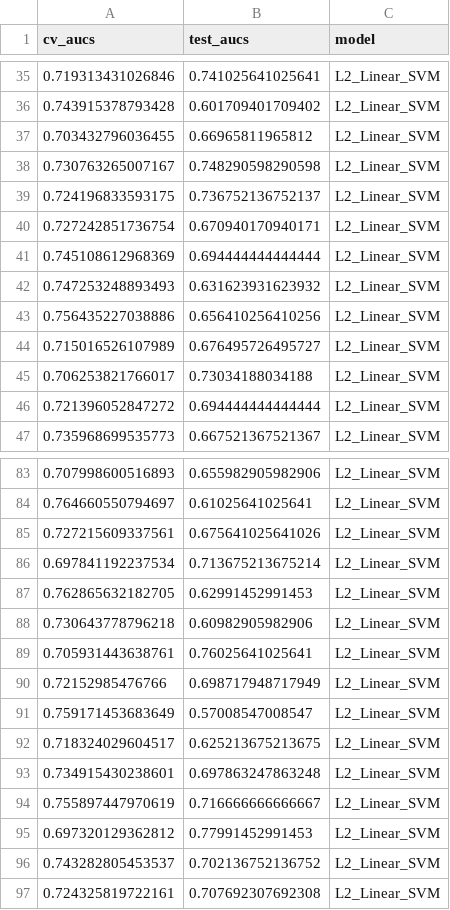
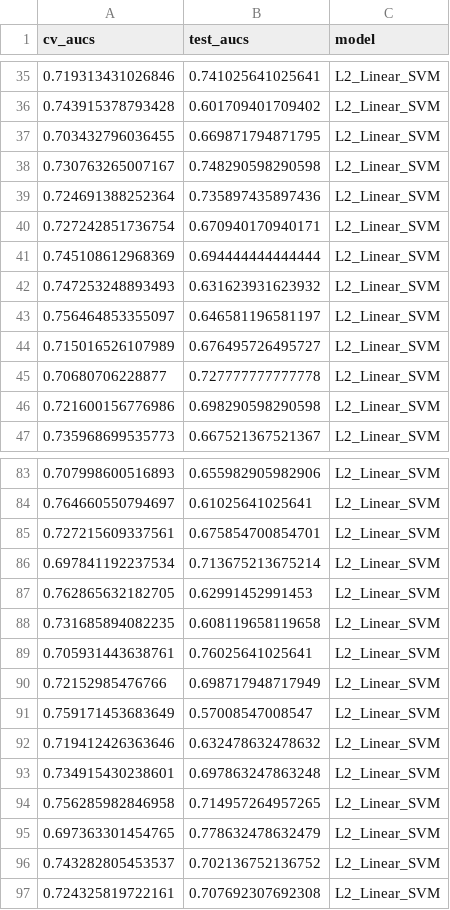
Before and after one commit to SchlossLab/Topcuoglu_ML_mBio_2020, a CSV file: data/process/combined_best_hp_results_L2_Linear_SVM.csv, drawn as a sheet; only a part is shown, gaps mark what is left out; the diff covers the shown part only.

```diff
--- a/data/process/combined_best_hp_results_L2_Linear_SVM.csv
+++ b/data/process/combined_best_hp_results_L2_Linear_SVM.csv
@@ -36,5 +36,5 @@
 0.743915378793428,0.601709401709402,"L2_Linear_SVM"
-0.703432796036455,0.66965811965812,"L2_Linear_SVM"
+0.703432796036455,0.669871794871795,"L2_Linear_SVM"
 0.730763265007167,0.748290598290598,"L2_Linear_SVM"
-0.724196833593175,0.736752136752137,"L2_Linear_SVM"
+0.724691388252364,0.735897435897436,"L2_Linear_SVM"
 0.727242851736754,0.670940170940171,"L2_Linear_SVM"
@@ -42,6 +42,6 @@
 0.747253248893493,0.631623931623932,"L2_Linear_SVM"
-0.756435227038886,0.656410256410256,"L2_Linear_SVM"
+0.756464853355097,0.646581196581197,"L2_Linear_SVM"
 0.715016526107989,0.676495726495727,"L2_Linear_SVM"
-0.706253821766017,0.73034188034188,"L2_Linear_SVM"
-0.721396052847272,0.694444444444444,"L2_Linear_SVM"
+0.70680706228877,0.727777777777778,"L2_Linear_SVM"
+0.721600156776986,0.698290598290598,"L2_Linear_SVM"
 0.735968699535773,0.667521367521367,"L2_Linear_SVM"
@@ -84,6 +84,6 @@
 0.764660550794697,0.61025641025641,"L2_Linear_SVM"
-0.727215609337561,0.675641025641026,"L2_Linear_SVM"
+0.727215609337561,0.675854700854701,"L2_Linear_SVM"
 0.697841192237534,0.713675213675214,"L2_Linear_SVM"
 0.762865632182705,0.62991452991453,"L2_Linear_SVM"
-0.730643778796218,0.60982905982906,"L2_Linear_SVM"
+0.731685894082235,0.608119658119658,"L2_Linear_SVM"
 0.705931443638761,0.76025641025641,"L2_Linear_SVM"
@@ -91,6 +91,6 @@
 0.759171453683649,0.57008547008547,"L2_Linear_SVM"
-0.718324029604517,0.625213675213675,"L2_Linear_SVM"
+0.719412426363646,0.632478632478632,"L2_Linear_SVM"
 0.734915430238601,0.697863247863248,"L2_Linear_SVM"
-0.755897447970619,0.716666666666667,"L2_Linear_SVM"
-0.697320129362812,0.77991452991453,"L2_Linear_SVM"
+0.756285982846958,0.714957264957265,"L2_Linear_SVM"
+0.697363301454765,0.778632478632479,"L2_Linear_SVM"
 0.743282805453537,0.702136752136752,"L2_Linear_SVM"
```
Also changed, not shown: 15 added rows, 15 removed rows and 2 edited cells elsewhere in this file, data/process/combined_best_hp_results_L1_Linear_SVM.csv, data/process/combined_best_hp_results_L2_Logistic_Regression.csv, 5 other files.
